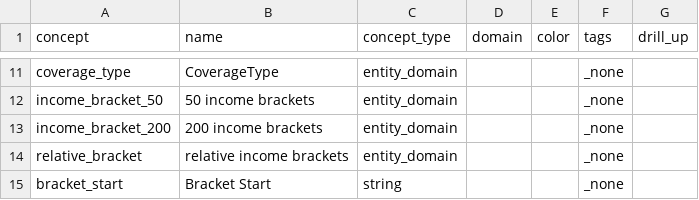
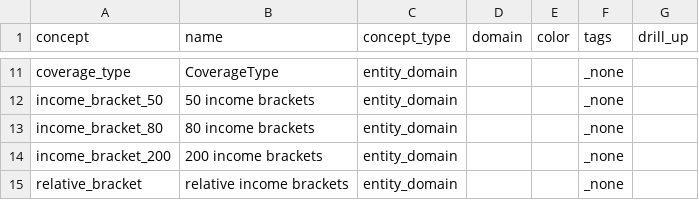
Before and after one commit to open-numbers/ddf--worldbank--povcalnet, a CSV file: ddf--concepts.csv, drawn as a sheet; only a part is shown, gaps mark what is left out; the shorter side is filled out with more unchanged rows.

Commit message:
add income_bracket_80

```diff
--- a/ddf--concepts.csv
+++ b/ddf--concepts.csv
@@ -12,2 +12,3 @@ coverage_type,CoverageType,entity_domain,,,_none,
 income_bracket_50,50 income brackets,entity_domain,,,_none,
+income_bracket_80,80 income brackets,entity_domain,,,_none,
 income_bracket_200,200 income brackets,entity_domain,,,_none,
```
Also changed, not shown: 2 other files.
